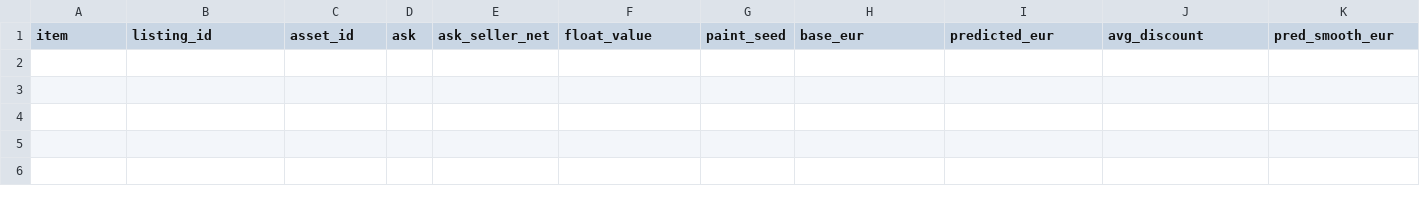
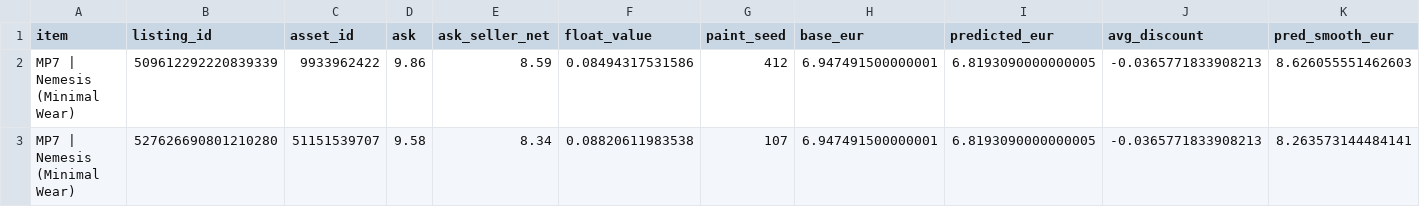
Before and after one commit to romkahaha/cs-skins-monitoring-bot, a CSV file: automation_runtime/opportunities_latest.csv, drawn as a sheet; only a part is shown; rows hold the shown columns only; the diff names each change by its address in the sheet, - before the commit and + after, or states it on an @@ line.

```diff
--- a/automation_runtime/opportunities_latest.csv
+++ b/automation_runtime/opportunities_latest.csv
+row 2: MP7 | Nemesis (Minimal Wear) | 509612292220839339 | 9933962422 | 9.86 | 8.59 | 0.08494317531586 | 412 | 6.947491500000001 | 6.8193090000000005 | -0.0365771833908213 | 8.626055551462603
+row 3: MP7 | Nemesis (Minimal Wear) | 527626690801210280 | 51151539707 | 9.58 | 8.34 | 0.08820611983538 | 107 | 6.947491500000001 | 6.8193090000000005 | -0.0365771833908213 | 8.263573144484141
```
Also changed, not shown: automation_runtime/opportunities_report_latest.csv, 3 other files.
